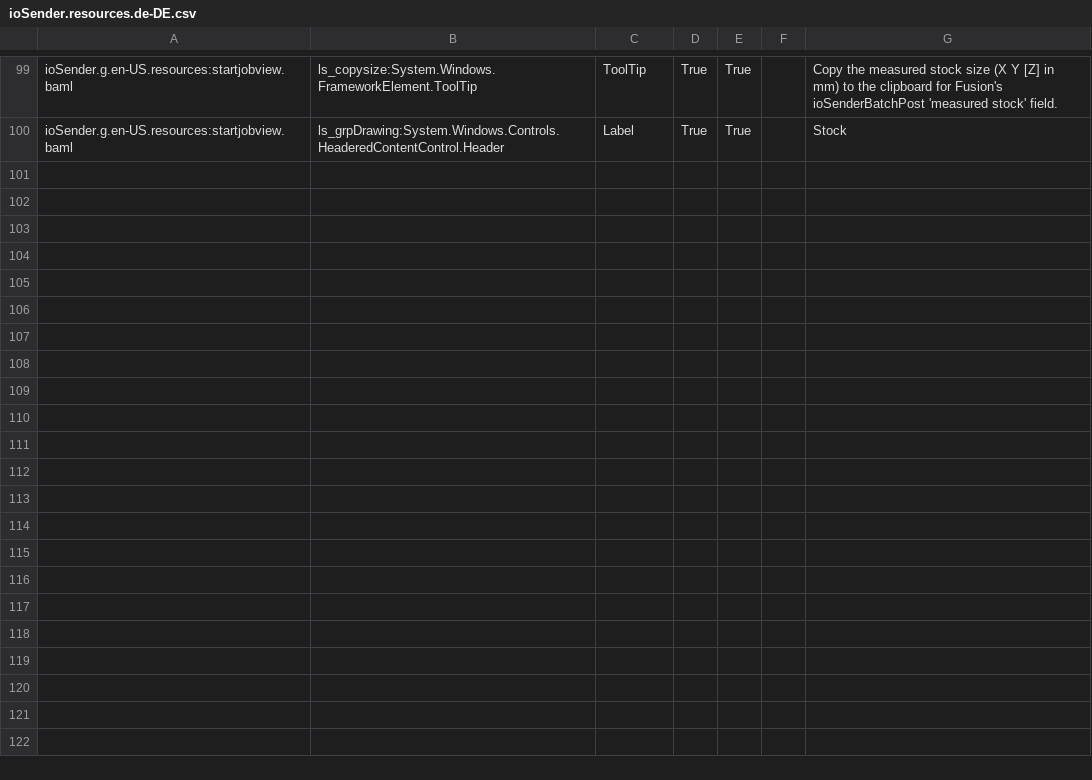
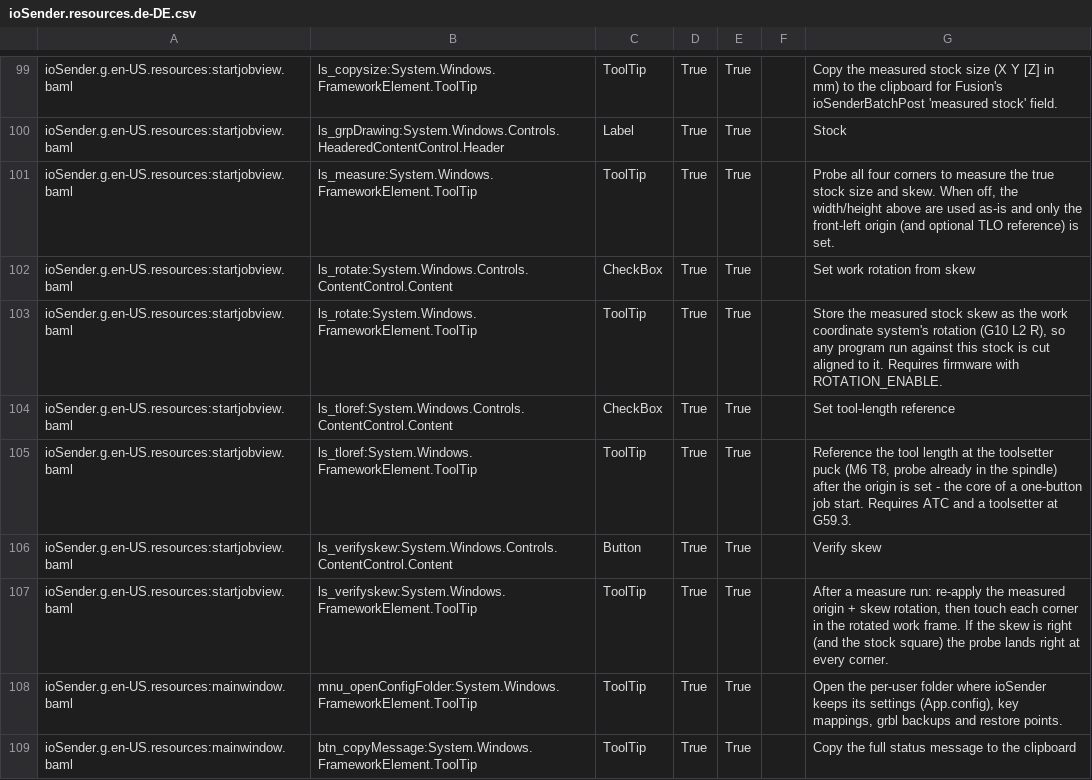
Before and after one commit to ioSenderV2/ioSender, a CSV file: Locale/de-DE/csv/ioSender.resources.de-DE.csv, drawn as a sheet; only a part is shown, gaps mark what is left out; the diff names each change by its address in the sheet, - before the commit and + after, or states it on an @@ line.

```diff
--- a/Locale/de-DE/csv/ioSender.resources.de-DE.csv
+++ b/Locale/de-DE/csv/ioSender.resources.de-DE.csv
+row 101: ioSender.g.en-US.resources:startjobview.baml | ls_measure:System.Windows.FrameworkElement.ToolTip | ToolTip | True | True |  | Probe all four corners to measure the true stock size and skew. When off, the width/height above are used as-is and only the front-left origin (and optional TLO reference) is set.
+row 102: ioSender.g.en-US.resources:startjobview.baml | ls_rotate:System.Windows.Controls.ContentControl.Content | CheckBox | True | True |  | Set work rotation from skew
+row 103: ioSender.g.en-US.resources:startjobview.baml | ls_rotate:System.Windows.FrameworkElement.ToolTip | ToolTip | True | True |  | Store the measured stock skew as the work coordinate system's rotation (G10 L2 R), so any program run against this stock is cut aligned to it. Requires firmware with ROTATION_ENABLE.
+row 104: ioSender.g.en-US.resources:startjobview.baml | ls_tloref:System.Windows.Controls.ContentControl.Content | CheckBox | True | True |  | Set tool-length reference
+row 105: ioSender.g.en-US.resources:startjobview.baml | ls_tloref:System.Windows.FrameworkElement.ToolTip | ToolTip | True | True |  | Reference the tool length at the toolsetter puck (M6 T8, probe already in the spindle) after the origin is set - the core of a one-button job start. Requires ATC and a toolsetter at G59.3.
+row 106: ioSender.g.en-US.resources:startjobview.baml | ls_verifyskew:System.Windows.Controls.ContentControl.Content | Button | True | True |  | Verify skew
+row 107: ioSender.g.en-US.resources:startjobview.baml | ls_verifyskew:System.Windows.FrameworkElement.ToolTip | ToolTip | True | True |  | After a measure run: re-apply the measured origin + skew rotation, then touch each corner in the rotated work frame. If the skew is right (and the stock square) the probe lands right at every corner.
+row 108: ioSender.g.en-US.resources:mainwindow.baml | mnu_openConfigFolder:System.Windows.FrameworkElement.ToolTip | ToolTip | True | True |  | Open the per-user folder where ioSender keeps its settings (App.config), key mappings, grbl backups and restore points.
+row 109: ioSender.g.en-US.resources:mainwindow.baml | btn_copyMessage:System.Windows.FrameworkElement.ToolTip | ToolTip | True | True |  | Copy the full status message to the clipboard
```
Also changed, not shown: Locale/en-US/csv/ioSender.resources.en-US.csv, Locale/hu-HU/csv/ioSender.resources.hu-HU.csv, 26 other files.
